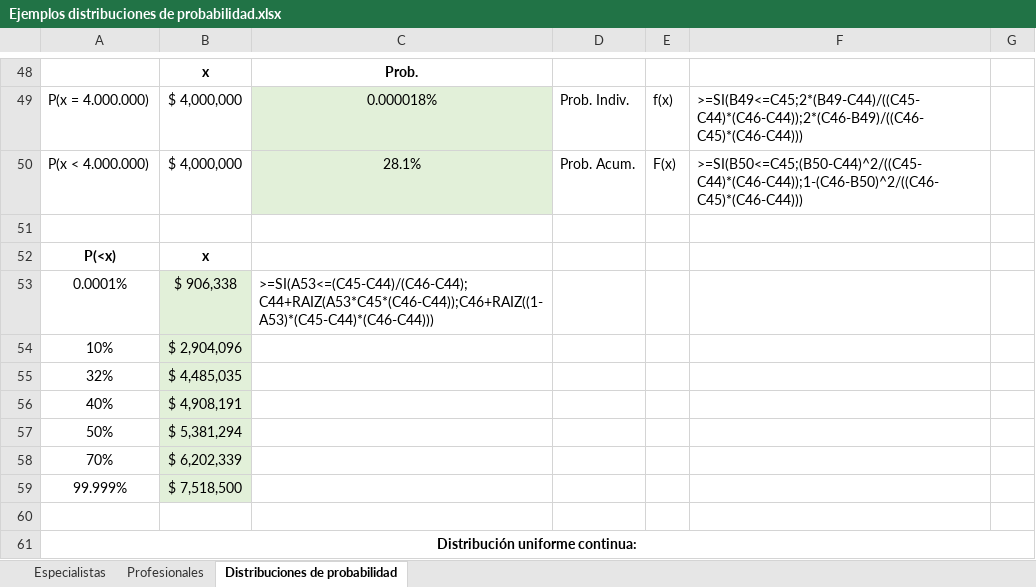
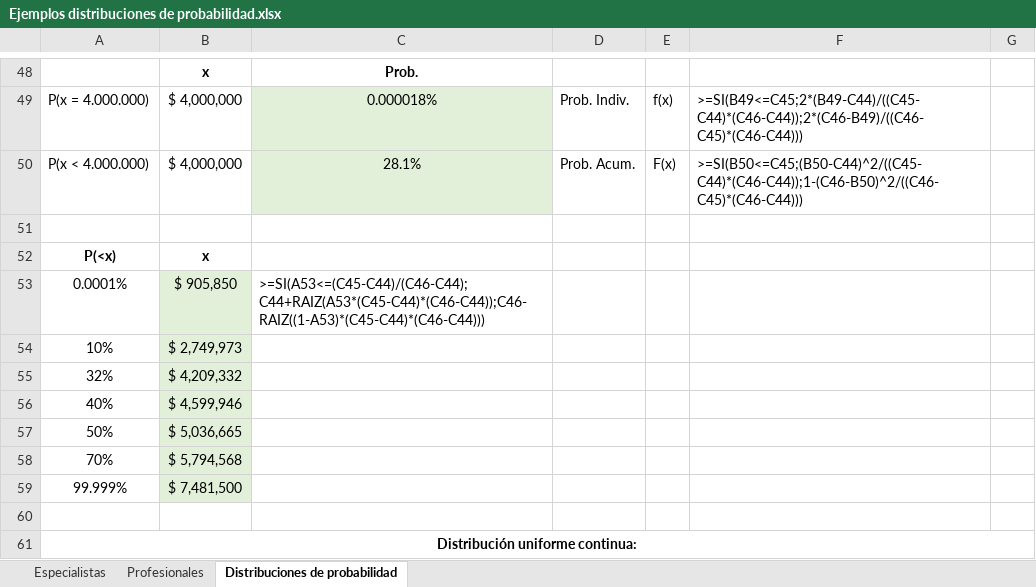
Before and after one commit to migueljimenezg/cursos, an Excel workbook: _downloads/0fadcc9aeba798b6b08d9143e4476fd3/Ejemplos distribuciones de probabilidad.xlsx, sheet Distribuciones de probabilidad, drawn as a sheet; only a part is shown, gaps mark what is left out; values as stored, in another font and other column widths than the file's, no borders; charts and pictures not drawn; the diff names each change by its address in the sheet, - before the commit and + after, or states it on an @@ line.

```diff
--- a/_downloads/0fadcc9aeba798b6b08d9143e4476fd3/Ejemplos distribuciones de probabilidad.xlsx (sheet Distribuciones de probabilidad)
+++ b/_downloads/0fadcc9aeba798b6b08d9143e4476fd3/Ejemplos distribuciones de probabilidad.xlsx (sheet Distribuciones de probabilidad)
-B53: $ 906,338
+B53: $ 905,850
-C53: >=SI(A53<=(C45-C44)/(C46-C44);C44+RAIZ(A53*C45*(C46-C44));C46+RAIZ((1-A53)*(C45-C44)*(C46-C44)))
+C53: >=SI(A53<=(C45-C44)/(C46-C44);C44+RAIZ(A53*(C45-C44)*(C46-C44));C46-RAIZ((1-A53)*(C45-C44)*(C46-C44)))
-B54: $ 2,904,096
+B54: $ 2,749,973
-B55: $ 4,485,035
+B55: $ 4,209,332
-B56: $ 4,908,191
+B56: $ 4,599,946
-B57: $ 5,381,294
+B57: $ 5,036,665
-B58: $ 6,202,339
+B58: $ 5,794,568
-B59: $ 7,518,500
+B59: $ 7,481,500
```
Also changed, not shown: charts or pictures, _downloads/109b9f5d55724f74347a38b45829e0da/Ejemplo distribución triangular.xlsx, 17 other files.
